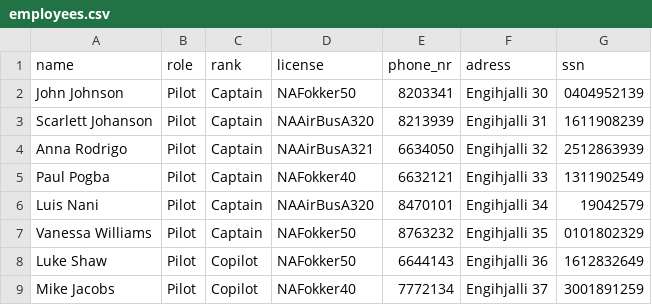
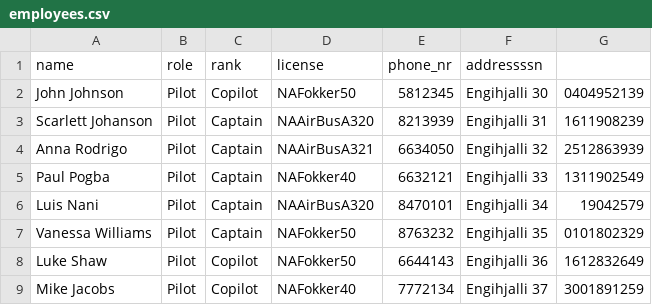
Before and after one commit to Jonsi30/verklegt_namskeid1_2023_h41, a CSV file: Files/employees.csv, drawn as a sheet; only a part is shown.

```diff
--- a/Files/employees.csv
+++ b/Files/employees.csv
@@ -1,3 +1,3 @@
-name,role,rank,license,phone_nr,adress,ssn
-John Johnson,Pilot,Captain,NAFokker50,8203341,Engihjalli 30,0404952139
+name,role,rank,license,phone_nr,addressssn
+John Johnson,Pilot,Copilot,NAFokker50,5812345,Engihjalli 30,0404952139
 Scarlett Johanson,Pilot,Captain,NAAirBusA320,8213939,Engihjalli 31,1611908239
```
Also changed, not shown: Files/destinations.csv, 8 other files.
